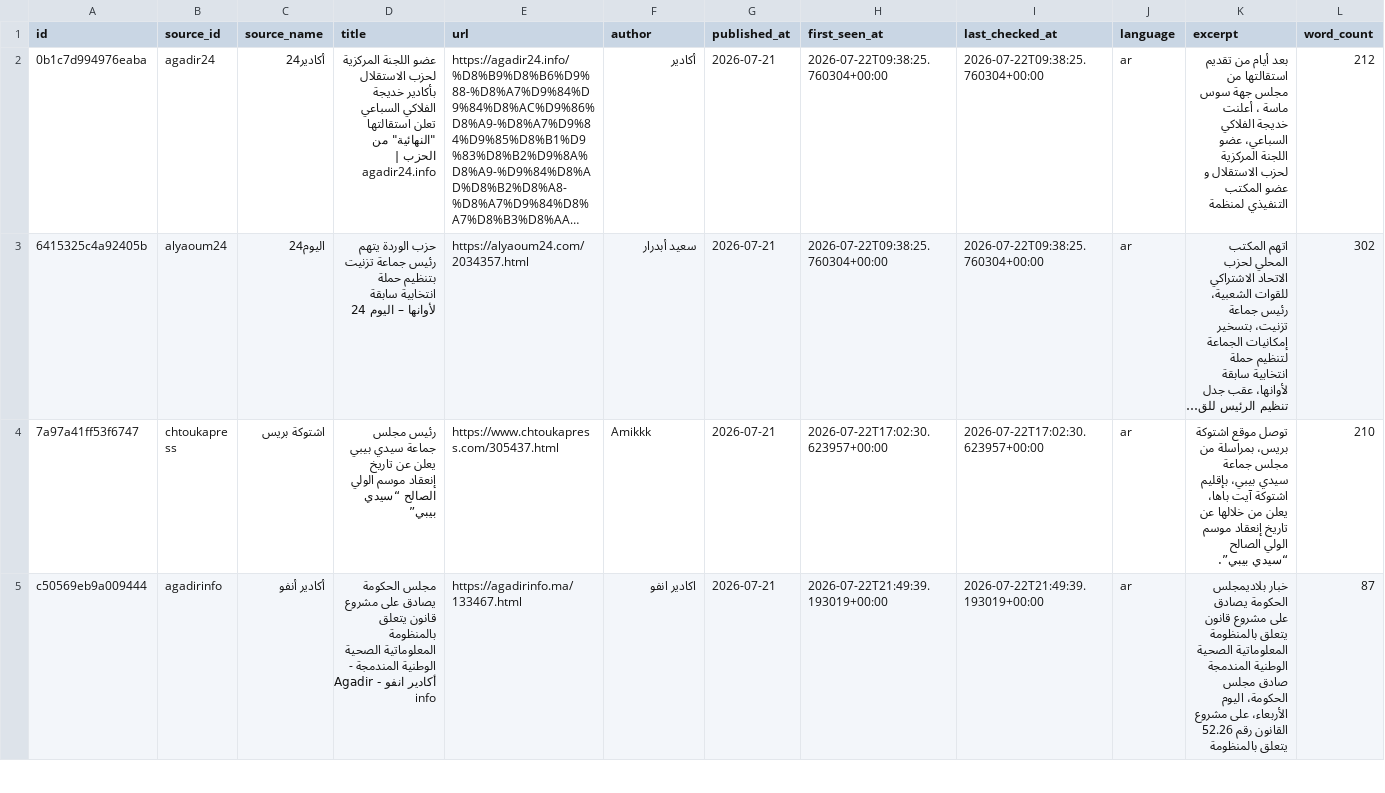
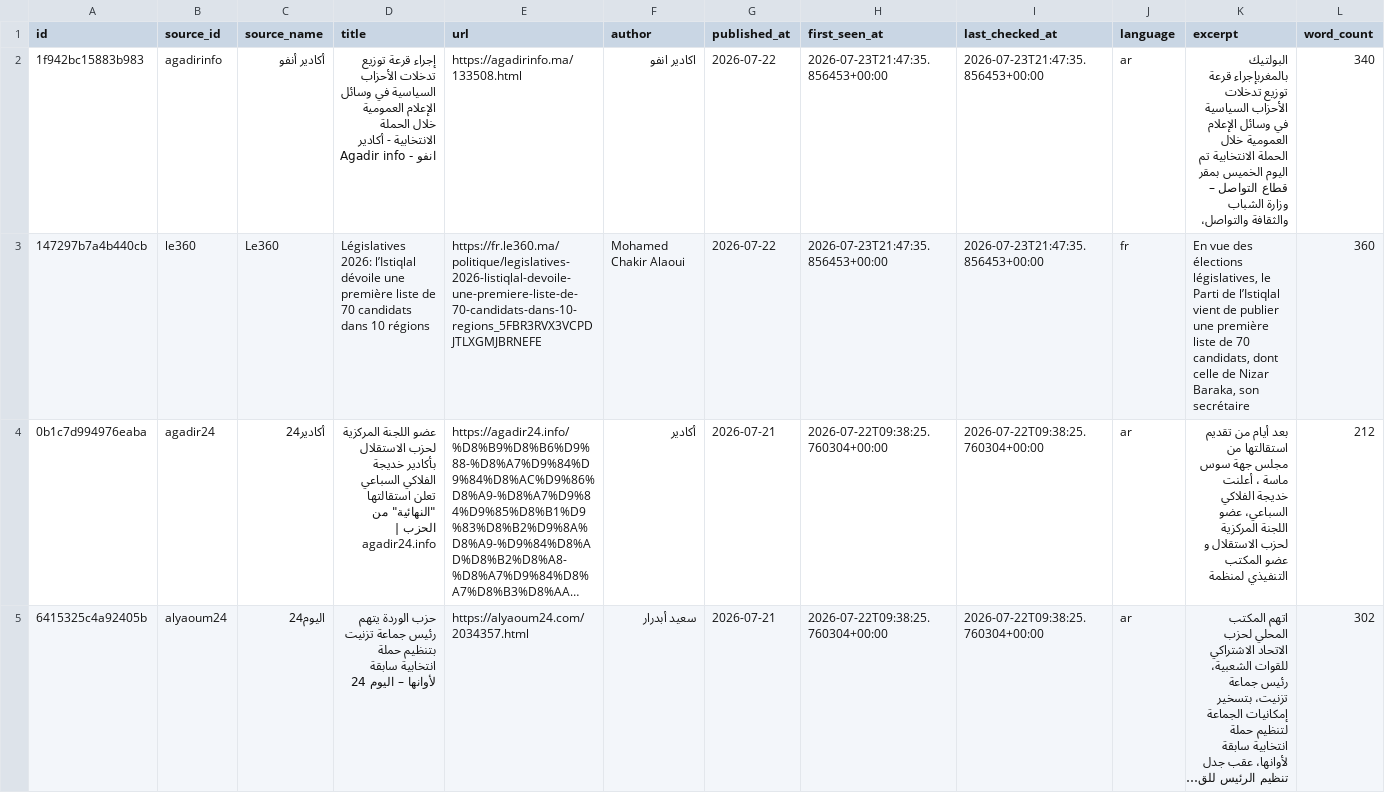
Before and after one commit to abdellatiflasri70-wq/SoussMassaMonitor, a CSV file: data/news.csv, drawn as a sheet; only a part is shown; the shorter side is filled out with more unchanged rows; long unchanged cells end in …; rows hold the shown columns only; the diff names each change by its address in the sheet, - before the commit and + after, or states it on an @@ line.

```diff
--- a/data/news.csv
+++ b/data/news.csv
+row 2: 1f942bc15883b983 | agadirinfo | أكادير أنفو | إجراء قرعة توزيع تدخلات الأحزاب السياسية في وسائل الإعلام العمومية خلال الحملة الانتخابية - أكادير انفو - Agadir info | https://agadirinfo.ma/133508.html | اكادير انفو | 2026-07-22 | 2026-07-23T21:47:35.856453+00:00 | 2026-07-23T21:47:35.856453+00:00 | ar | البولتيك بالمغربإجراء قرعة توزيع تدخلات الأحزاب السياسية في وسائل الإعلام العمومية خلال الحملة الانتخابية تم اليوم الخميس بمقر قطاع التواصل – وزارة الشباب والثقافة والتواصل، | 340
+row 3: 147297b7a4b440cb | le360 | Le360 | Législatives 2026: l’Istiqlal dévoile une première liste de 70 candidats dans 10 régions | https://fr.le360.ma/politique/legislatives-2026-listiqlal-devoile-une-premiere-liste-de-70-candidats-dans-10-regions_5FBR3RVX3VCPDJTLXGMJBRNEFE | Mohamed Chakir Alaoui | 2026-07-22 | 2026-07-23T21:47:35.856453+00:00 | 2026-07-23T21:47:35.856453+00:00 | fr | En vue des élections législatives, le Parti de l’Istiqlal vient de publier une première liste de 70 candidats, dont celle de Nizar Baraka, son secrétaire | 360
```
Also changed, not shown: 4 other files.
